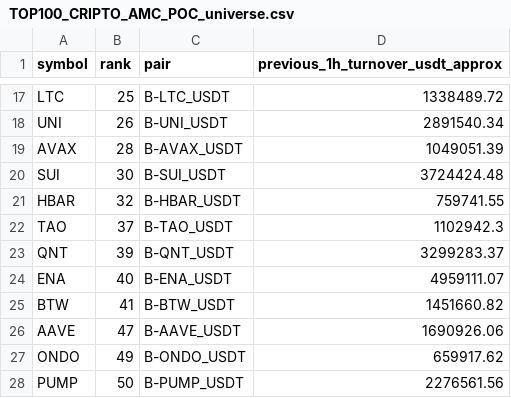
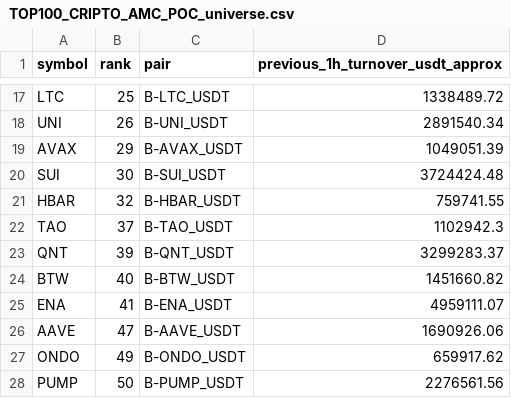
Before and after one commit to jharajesh1210/Guruji, a CSV file: TOP100_CRIPTO_AMC_POC_universe.csv, drawn as a sheet; only a part is shown, gaps mark what is left out.

```diff
--- a/TOP100_CRIPTO_AMC_POC_universe.csv
+++ b/TOP100_CRIPTO_AMC_POC_universe.csv
@@ -18,3 +18,3 @@ LTC,25,B-LTC_USDT,1338489.72
 UNI,26,B-UNI_USDT,2891540.34
-AVAX,28,B-AVAX_USDT,1049051.39
+AVAX,29,B-AVAX_USDT,1049051.39
 SUI,30,B-SUI_USDT,3724424.48
@@ -23,4 +23,4 @@ TAO,37,B-TAO_USDT,1102942.3
 QNT,39,B-QNT_USDT,3299283.37
-ENA,40,B-ENA_USDT,4959111.07
-BTW,41,B-BTW_USDT,1451660.82
+BTW,40,B-BTW_USDT,1451660.82
+ENA,41,B-ENA_USDT,4959111.07
 AAVE,47,B-AAVE_USDT,1690926.06
```
Also changed, not shown: 1 other file.
